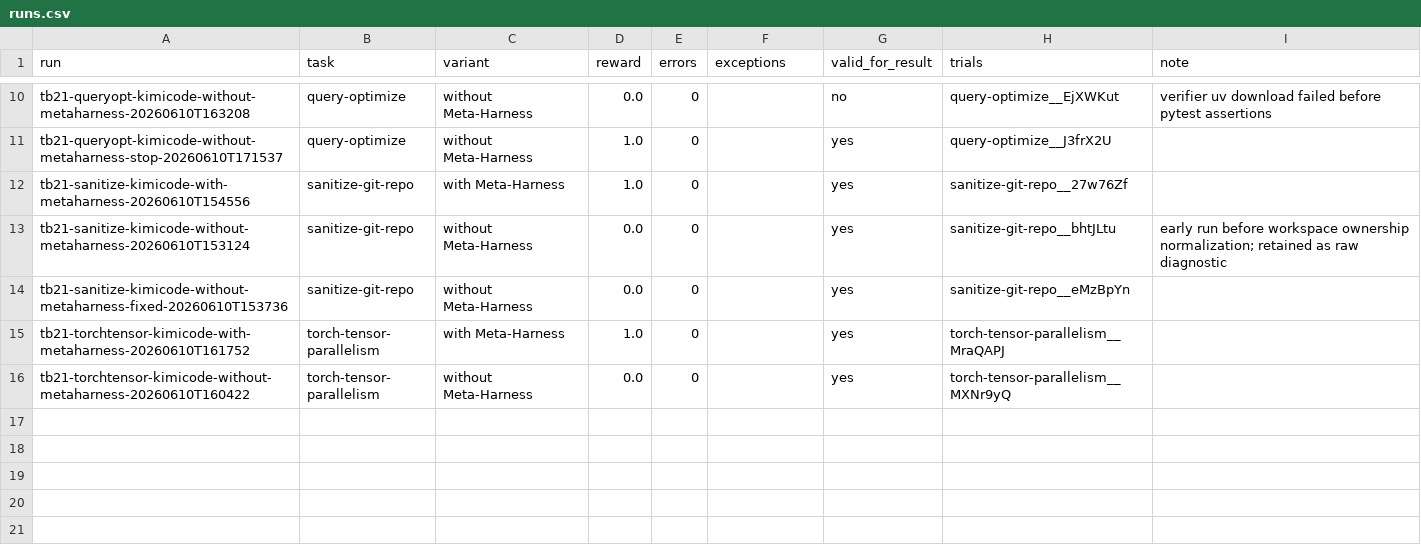
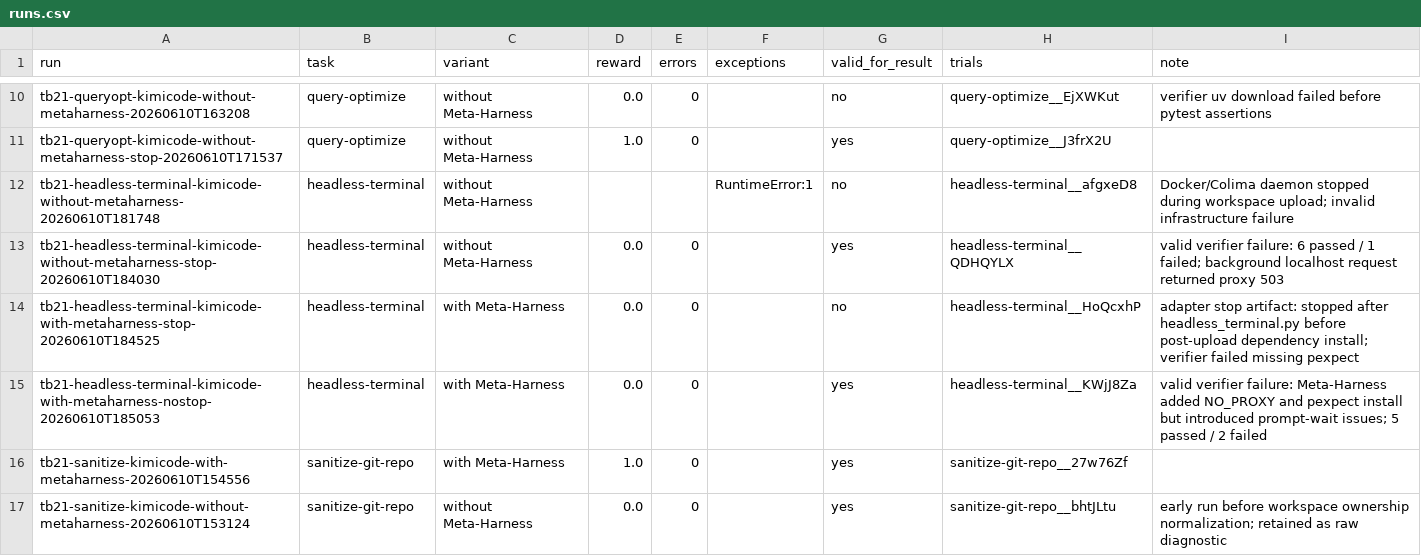
Before and after one commit to lwhere1314/Harness-TrajecDebug, a CSV file: docs/case-studies/kimi-code-tb21-metaharness-sweep-2026-06-10/runs.csv, drawn as a sheet; only a part is shown, gaps mark what is left out; the shorter side is filled out with more unchanged rows.

Commit message:
Add headless-terminal Meta-Harness negative probe

```diff
--- a/docs/case-studies/kimi-code-tb21-metaharness-sweep-2026-06-10/runs.csv
+++ b/docs/case-studies/kimi-code-tb21-metaharness-sweep-2026-06-10/runs.csv
@@ -11,2 +11,6 @@ tb21-queryopt-kimicode-without-metaharness-20260610T163208,query-optimize,withou
 tb21-queryopt-kimicode-without-metaharness-stop-20260610T171537,query-optimize,without Meta-Harness,1.0,0,,yes,query-optimize__J3frX2U,
+tb21-headless-terminal-kimicode-without-metaharness-20260610T181748,headless-terminal,without Meta-Harness,,,RuntimeError:1,no,headless-terminal__afgxeD8,Docker/Colima daemon stopped during workspace upload; invalid infrastructure failure
+tb21-headless-terminal-kimicode-without-metaharness-stop-20260610T184030,headless-terminal,without Meta-Harness,0.0,0,,yes,headless-terminal__QDHQYLX,valid verifier failure: 6 passed / 1 failed; background localhost request returned proxy 503
+tb21-headless-terminal-kimicode-with-metaharness-stop-20260610T184525,headless-terminal,with Meta-Harness,0.0,0,,no,headless-terminal__HoQcxhP,adapter stop artifact: stopped after headless_terminal.py before post-upload dependency install; verifier failed missing pexpect
+tb21-headless-terminal-kimicode-with-metaharness-nostop-20260610T185053,headless-terminal,with Meta-Harness,0.0,0,,yes,headless-terminal__KWjJ8Za,valid verifier failure: Meta-Harness added NO_PROXY and pexpect install but introduced prompt-wait issues; 5 passed / 2 failed
 tb21-sanitize-kimicode-with-metaharness-20260610T154556,sanitize-git-repo,with Meta-Harness,1.0,0,,yes,sanitize-git-repo__27w76Zf,
```
Also changed, not shown: 4 other files.
